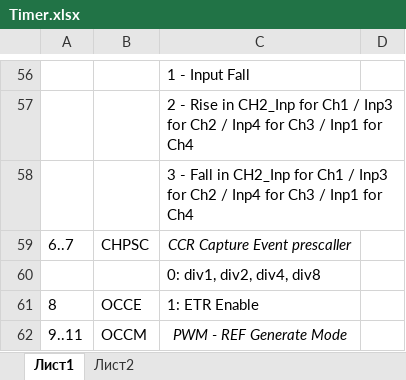
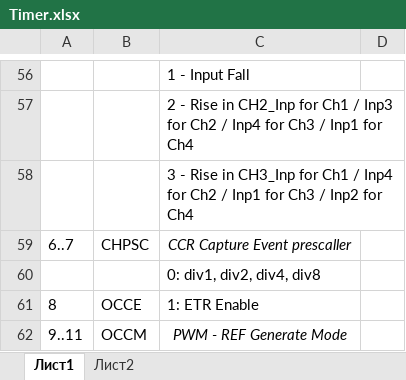
Before and after one commit to StartMilandr/MDR_Pack_v6, an Excel workbook: SVD_Files/Timer.xlsx, sheet Лист1, drawn as a sheet; only a part is shown, gaps mark what is left out; values as stored, in another font and other column widths than the file's, no borders; the diff names each change by its address in the sheet, - before the commit and + after, or states it on an @@ line.

Commit message:
Предварительная реализация драйвера Timer, перед адаптацией под остальные МК (сейчас пример только под ВЕ91)

```diff
--- a/SVD_Files/Timer.xlsx (sheet Лист1)
+++ b/SVD_Files/Timer.xlsx (sheet Лист1)
-C58: 3 - Fall in CH2_Inp for Ch1 / Inp3 for Ch2 / Inp4 for Ch3 / Inp1 for Ch4
+C58: 3 - Rise in CH3_Inp for Ch1 / Inp4 for Ch2 / Inp1 for Ch3 / Inp2 for Ch4
```
Also changed, not shown: 50 other files.
